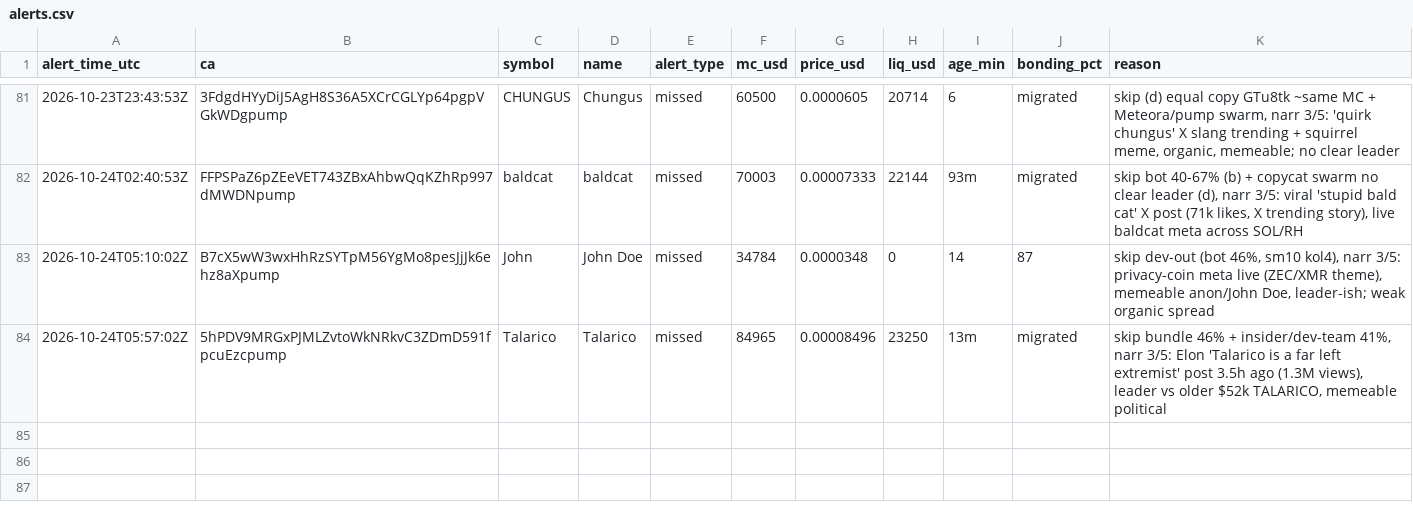
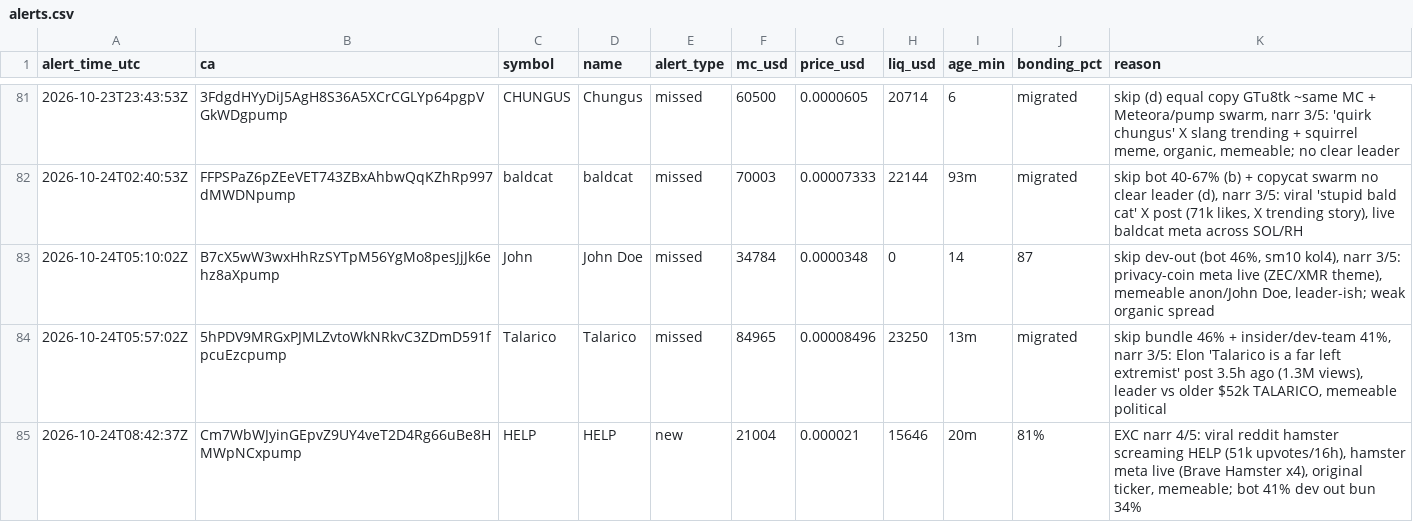
Before and after one commit to andreolf/memecoin-paper-tracker, a CSV file: data/alerts.csv, drawn as a sheet; only a part is shown, gaps mark what is left out.

Commit message:
alert: HELP

```diff
--- a/data/alerts.csv
+++ b/data/alerts.csv
@@ -84 +84,2 @@ alert_time_utc,ca,symbol,name,alert_type,mc_usd,price_usd,liq_usd,age_min,bondin
 2026-10-24T05:57:02Z,5hPDV9MRGxPJMLZvtoWkNRkvC3ZDmD591fpcuEzcpump,Talarico,Talarico,missed,84965,0.00008496,23250,13m,migrated,"skip bundle 46% + insider/dev-team 41%, narr 3/5: Elon 'Talarico is a far left extremist' post 3.5h ago (1.3M views), leader vs older $52k TALARICO, memeable political"
+2026-10-24T08:42:37Z,Cm7WbWJyinGEpvZ9UY4veT2D4Rg66uBe8HMWpNCxpump,HELP,HELP,new,21004,0.000021,15646,20m,81%,"EXC narr 4/5: viral reddit hamster screaming HELP (51k upvotes/16h), hamster meta live (Brave Hamster x4), original ticker, memeable; bot 41% dev out bun 34%"
```
